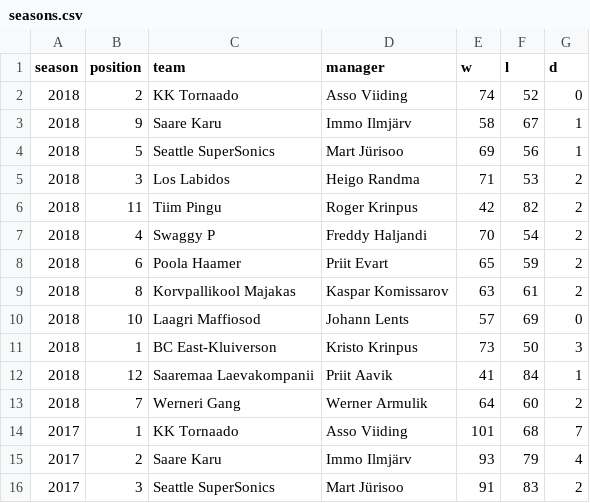
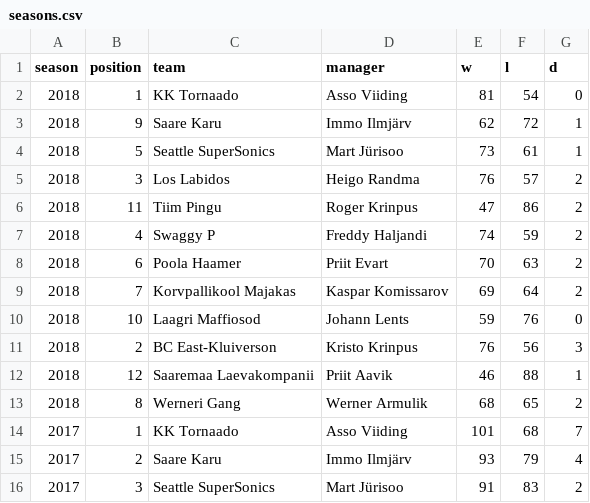
Before and after one commit to martj42/nba_fantasy, a CSV file: seasons.csv, drawn as a sheet; only a part is shown.

```diff
--- a/seasons.csv
+++ b/seasons.csv
@@ -1,14 +1,14 @@
 season,position,team,manager,w,l,d
-2018,2,KK Tornaado,Asso Viiding,74,52,0
-2018,9,Saare Karu,Immo Ilmjärv,58,67,1
-2018,5,Seattle SuperSonics,Mart Jürisoo,69,56,1
-2018,3,Los Labidos,Heigo Randma,71,53,2
-2018,11,Tiim Pingu,Roger Krinpus,42,82,2
-2018,4,Swaggy P,Freddy Haljandi,70,54,2
-2018,6,Poola Haamer,Priit Evart,65,59,2
-2018,8,Korvpallikool Majakas,Kaspar Komissarov,63,61,2
-2018,10,Laagri Maffiosod,Johann Lents,57,69,0
-2018,1,BC East-Kluiverson,Kristo Krinpus,73,50,3
-2018,12,Saaremaa Laevakompanii,Priit Aavik,41,84,1
-2018,7,Werneri Gang,Werner Armulik,64,60,2
+2018,1,KK Tornaado,Asso Viiding,81,54,0
+2018,9,Saare Karu,Immo Ilmjärv,62,72,1
+2018,5,Seattle SuperSonics,Mart Jürisoo,73,61,1
+2018,3,Los Labidos,Heigo Randma,76,57,2
+2018,11,Tiim Pingu,Roger Krinpus,47,86,2
+2018,4,Swaggy P,Freddy Haljandi,74,59,2
+2018,6,Poola Haamer,Priit Evart,70,63,2
+2018,7,Korvpallikool Majakas,Kaspar Komissarov,69,64,2
+2018,10,Laagri Maffiosod,Johann Lents,59,76,0
+2018,2,BC East-Kluiverson,Kristo Krinpus,76,56,3
+2018,12,Saaremaa Laevakompanii,Priit Aavik,46,88,1
+2018,8,Werneri Gang,Werner Armulik,68,65,2
 2017,1,KK Tornaado,Asso Viiding,101,68,7
```
Also changed, not shown: 1 other file.
